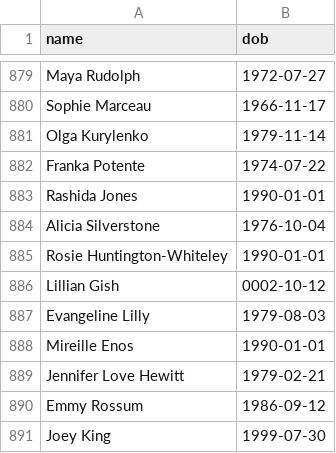
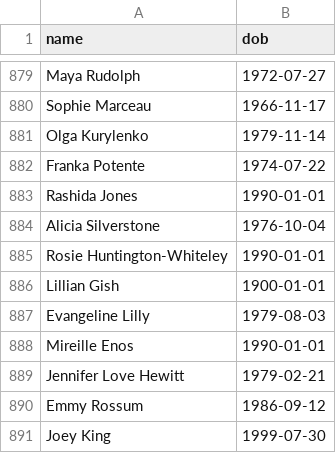
Before and after one commit to TMBish/lab_posts, a CSV file: 01_actor_careers/actors_directors.csv, drawn as a sheet; only a part is shown, gaps mark what is left out.

Commit message:
Fixed dob error

```diff
--- a/01_actor_careers/actors_directors.csv
+++ b/01_actor_careers/actors_directors.csv
@@ -885,3 +885,3 @@ Alicia Silverstone,1976-10-04
 Rosie Huntington-Whiteley,1990-01-01
-Lillian Gish,0002-10-12
+Lillian Gish,1900-01-01
 Evangeline Lilly,1979-08-03
```
